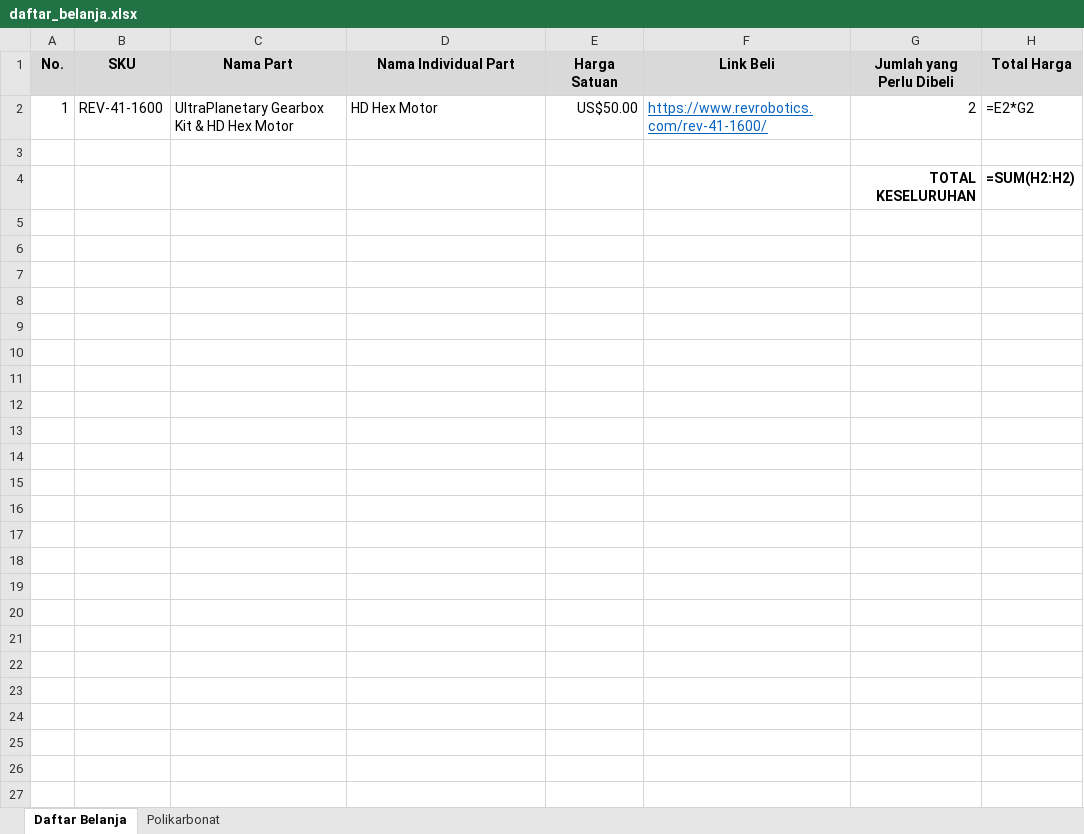
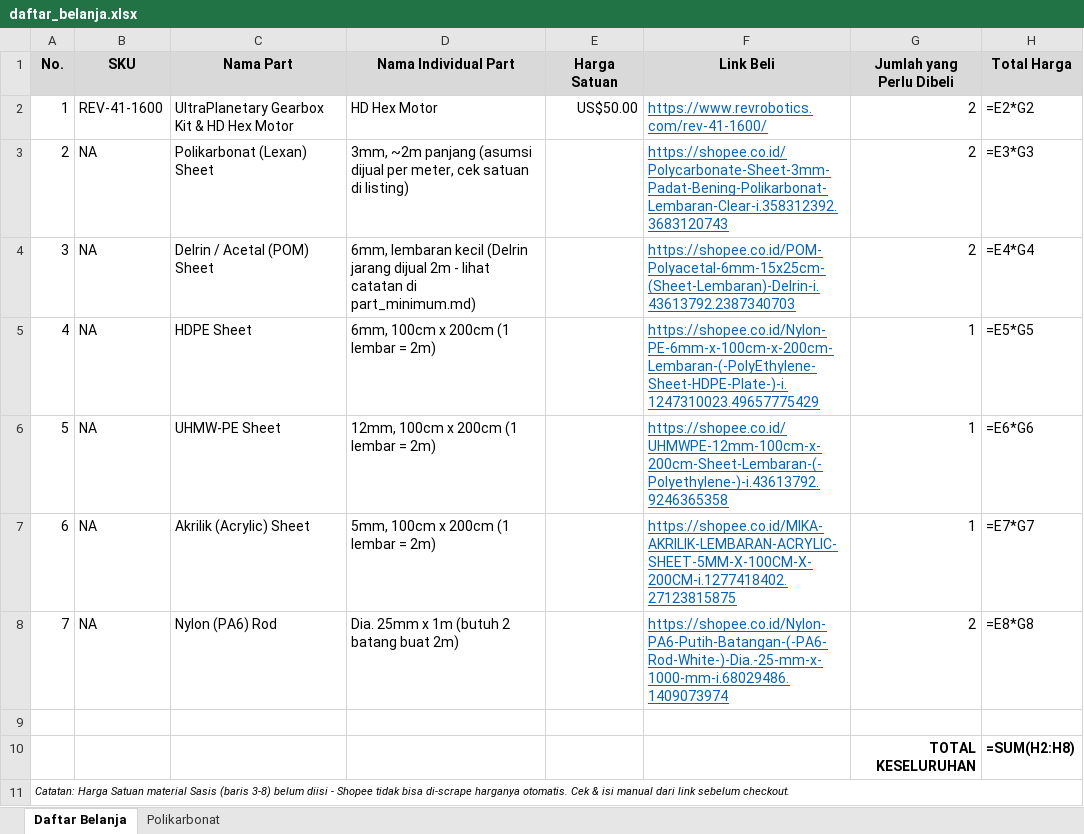
Before and after one commit to Audric-Tsai/FTC-BIOBUZZ-CK, an Excel workbook: parts/Part yang Perlu Dibeli/daftar_belanja.xlsx, sheet Daftar Belanja, drawn as a sheet; values as stored, in another font and other column widths than the file's, no borders; formulas without a stored value are shown as written; addresses are those after the commit; the diff names each change by its address in the sheet, - before the commit and + after, or states it on an @@ line.

```diff
--- a/parts/Part yang Perlu Dibeli/daftar_belanja.xlsx (sheet Daftar Belanja)
+++ b/parts/Part yang Perlu Dibeli/daftar_belanja.xlsx (sheet Daftar Belanja)
+row 3: 2 | NA | Polikarbonat (Lexan) Sheet | 3mm, ~2m panjang (asumsi dijual per meter, cek satuan di listing) |  | https://shopee.co.id/Polycarbonate-Sheet-3mm-Padat-Bening-Polikarbonat-Lembaran-Clear-i.358312392.3683120743 | 2 | =E3*G3
+row 4: 3 | NA | Delrin / Acetal (POM) Sheet | 6mm, lembaran kecil (Delrin jarang dijual 2m - lihat catatan di part_minimum.md) |  | https://shopee.co.id/POM-Polyacetal-6mm-15x25cm-(Sheet-Lembaran)-Delrin-i.43613792.2387340703 | 2 | =E4*G4
+row 5: 4 | NA | HDPE Sheet | 6mm, 100cm x 200cm (1 lembar = 2m) |  | https://shopee.co.id/Nylon-PE-6mm-x-100cm-x-200cm-Lembaran-(-PolyEthylene-Sheet-HDPE-Plate-)-i.1247310023.49657775429 | 1 | =E5*G5
+row 6: 5 | NA | UHMW-PE Sheet | 12mm, 100cm x 200cm (1 lembar = 2m) |  | https://shopee.co.id/UHMWPE-12mm-100cm-x-200cm-Sheet-Lembaran-(-Polyethylene-)-i.43613792.9246365358 | 1 | =E6*G6
+row 7: 6 | NA | Akrilik (Acrylic) Sheet | 5mm, 100cm x 200cm (1 lembar = 2m) |  | https://shopee.co.id/MIKA-AKRILIK-LEMBARAN-ACRYLIC-SHEET-5MM-X-100CM-X-200CM-i.1277418402.27123815875 | 1 | =E7*G7
+row 8: 7 | NA | Nylon (PA6) Rod | Dia. 25mm x 1m (butuh 2 batang buat 2m) |  | https://shopee.co.id/Nylon-PA6-Putih-Batangan-(-PA6-Rod-White-)-Dia.-25-mm-x-1000-mm-i.68029486.1409073974 | 2 | =E8*G8
-H10 (Total Harga): =SUM(H2:H2)
+H10 (Total Harga): =SUM(H2:H8)
+row 11: Catatan: Harga Satuan material Sasis (baris 3-8) belum diisi - Shopee tidak bisa di-scrape harganya otomatis. Cek & isi manual dari link sebelum checkout.
```
Also changed, not shown: 2 other files.
